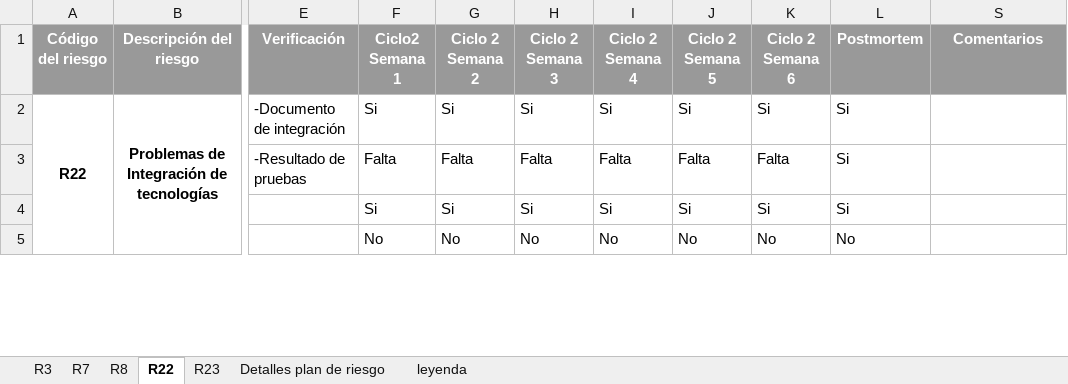
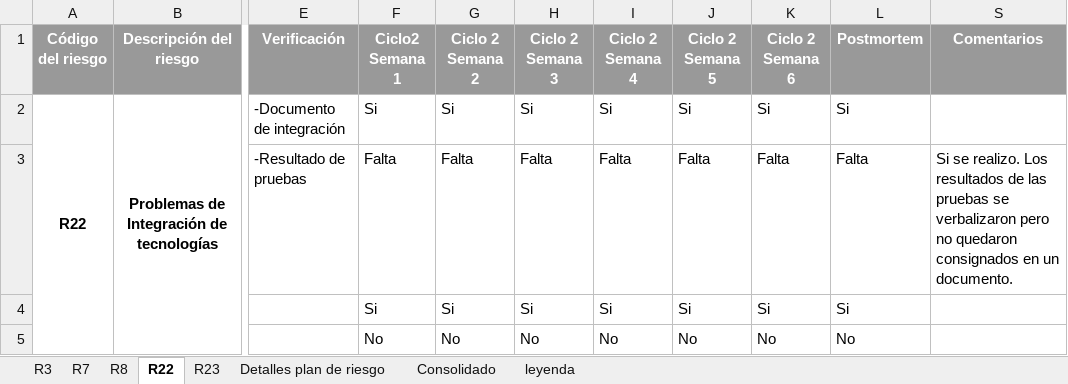
Before and after one commit to ECOS2014/PlaneacionProyecto3, an Excel workbook: Seguimiento/Riesgos.xlsx, sheet R22, drawn as a sheet; only a part is shown, gaps mark what is left out; values as stored, in another font and other column widths than the file's, no borders; conditional formats not drawn; the diff names each change by its address in the sheet, - before the commit and + after, or states it on an @@ line.

```diff
--- a/Seguimiento/Riesgos.xlsx (sheet R22)
+++ b/Seguimiento/Riesgos.xlsx (sheet R22)
+sheet tab: Consolidado
-L3 (Postmortem): Si
+L3 (Postmortem): Falta
-S3 (Comentarios): (empty)
+S3 (Comentarios): Si se realizo. Los resultados de las pruebas se verbalizaron pero no quedaron consignados en un documento.
```
Also changed, not shown: sheet R8, sheet Detalles plan de riesgo, formulas that keep their value.
